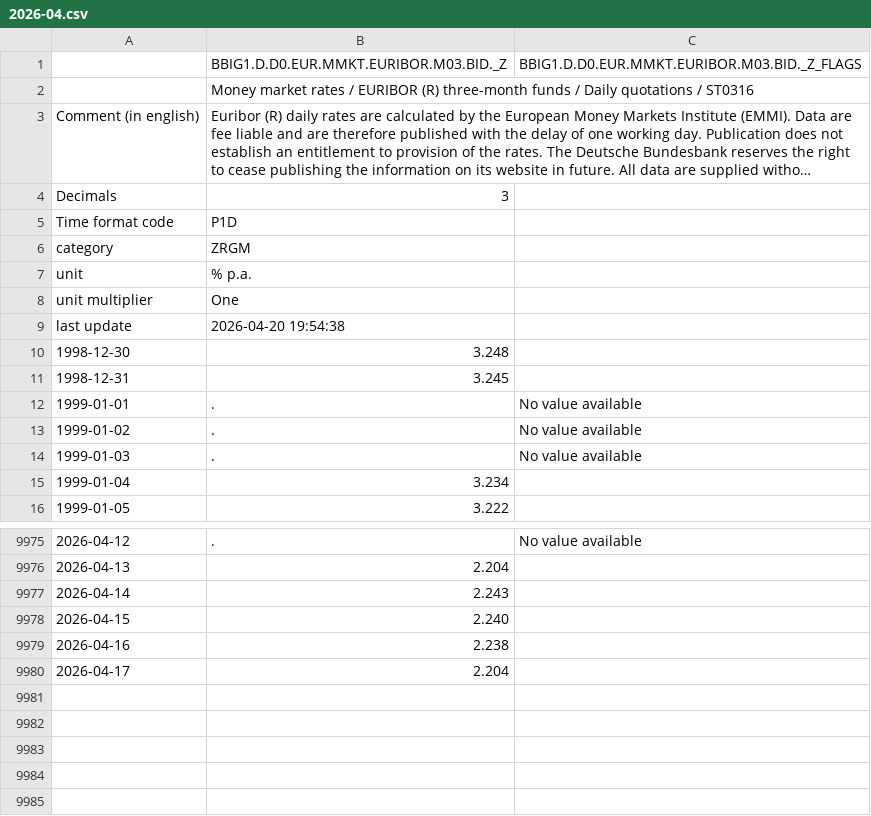
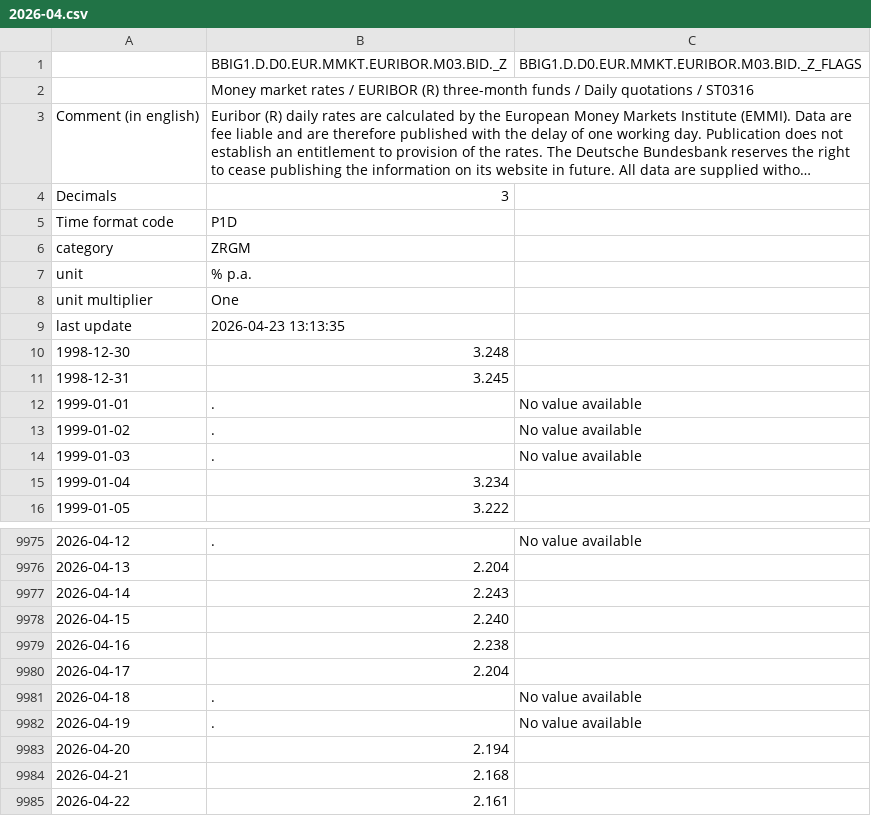
Before and after one commit to pprimor/igcp-aforro, a CSV file: raw/euribor/2026-04.csv, drawn as a sheet; only a part is shown, gaps mark what is left out; long unchanged cells end in ….

Commit message:
chore(data): backfill Euribor 3M to 2017-09-01 for Série E
Seed-mode refresh extends the dataset back to the antepenultimate
TARGET2 day of October 2017 so Série E base rates can be computed
from the first cohort month (2017-11). Earliest observation moves
from 2023-04-03 to 2017-09-01; observation count grows 775 → 2209.

```diff
--- a/raw/euribor/2026-04.csv
+++ b/raw/euribor/2026-04.csv
@@ -8,3 +8,3 @@ unit,% p.a.,
 unit multiplier,One,
-last update,2026-04-20 19:54:38,
+last update,2026-04-23 13:13:35,
 1998-12-30,3.248,
@@ -9980 +9980,6 @@ last update,2026-04-20 19:54:38,
 2026-04-17,2.204,
+2026-04-18,.,No value available
+2026-04-19,.,No value available
+2026-04-20,2.194,
+2026-04-21,2.168,
+2026-04-22,2.161,
```
Also changed, not shown: 2 other files.
